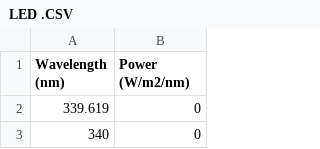
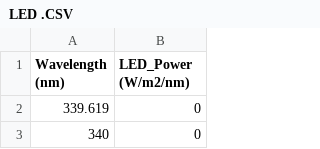
Before and after one commit to Yjiao14/PHY6000, a CSV file: LED .CSV, drawn as a sheet; only a part is shown.

Commit message:
Update LED .CSV

```diff
--- a/LED .CSV
+++ b/LED .CSV
@@ -1,2 +1,2 @@
-Wavelength (nm),Power (W/m2/nm)
+Wavelength (nm),LED_Power (W/m2/nm)
 339.619,0
```
